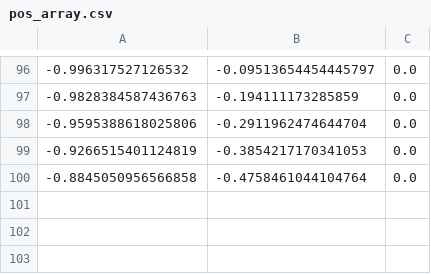
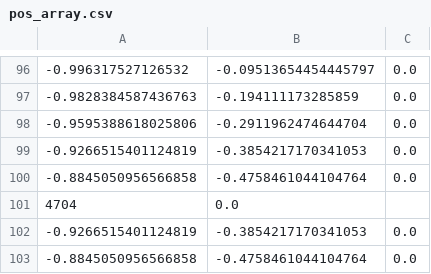
Before and after one commit to EJ5555/test_particles_rust, a CSV file: data/pos_array.csv, drawn as a sheet; only a part is shown, gaps mark what is left out.

```diff
--- a/data/pos_array.csv
+++ b/data/pos_array.csv
@@ -100 +100,4 @@
 -0.8845050956566858,-0.4758461044104764,0.0
+4704,0.0
+-0.9266515401124819,-0.3854217170341053,0.0
+-0.8845050956566858,-0.4758461044104764,0.0
```
Also changed, not shown: 4 other files.
